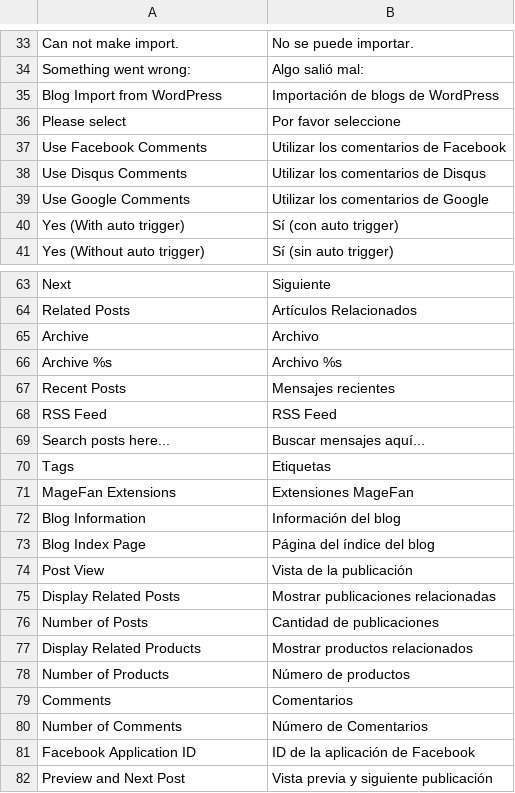
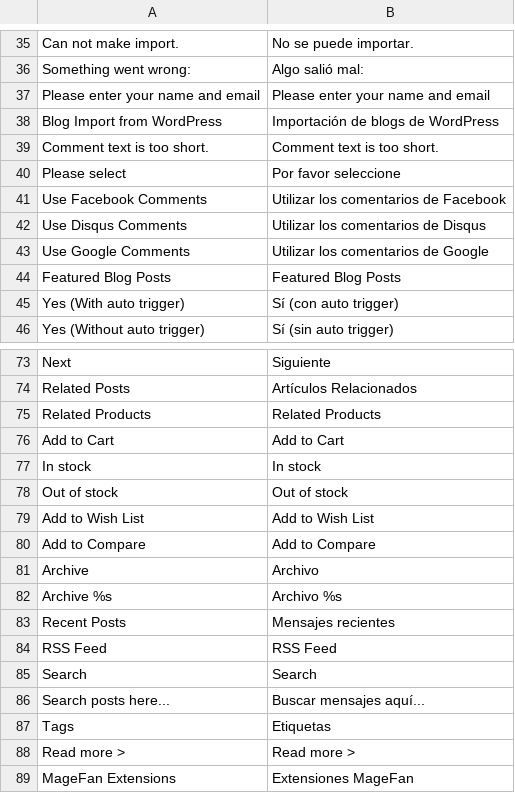
Before and after one commit to magefan/module-blog, a CSV file: i18n/es_ES.csv, drawn as a sheet; only a part is shown, gaps mark what is left out; the shorter side is filled out with more unchanged rows; the diff covers the shown part only.

Commit message:
update blog translations

```diff
--- a/i18n/es_ES.csv
+++ b/i18n/es_ES.csv
@@ -34,3 +36,5 @@
 "Something went wrong: ","Algo salió mal:"
+"Please enter your name and email","Please enter your name and email"
 "Blog Import from WordPress","Importación de blogs de WordPress"
+"Comment text is too short.","Comment text is too short."
 "Please select","Por favor seleccione"
@@ -39,2 +43,3 @@
 "Use Google Comments","Utilizar los comentarios de Google"
+"Featured Blog Posts","Featured Blog Posts"
 "Yes (With auto trigger)","Sí (con auto trigger)"
@@ -64,2 +74,8 @@
 "Related Posts","Artículos Relacionados"
+"Related Products","Related Products"
+"Add to Cart","Add to Cart"
+"In stock","In stock"
+"Out of stock","Out of stock"
+"Add to Wish List","Add to Wish List"
+"Add to Compare","Add to Compare"
 "Archive","Archivo"
@@ -68,4 +84,6 @@
 "RSS Feed","RSS Feed"
+Search,Search
 "Search posts here...","Buscar mensajes aquí..."
 "Tags","Etiquetas"
+"Read more >","Read more >"
 "MageFan Extensions","Extensiones MageFan"
```
Also changed, not shown: 22 added rows elsewhere in this file, i18n/fr_FR.csv, i18n/it_IT.csv, 14 other files.
